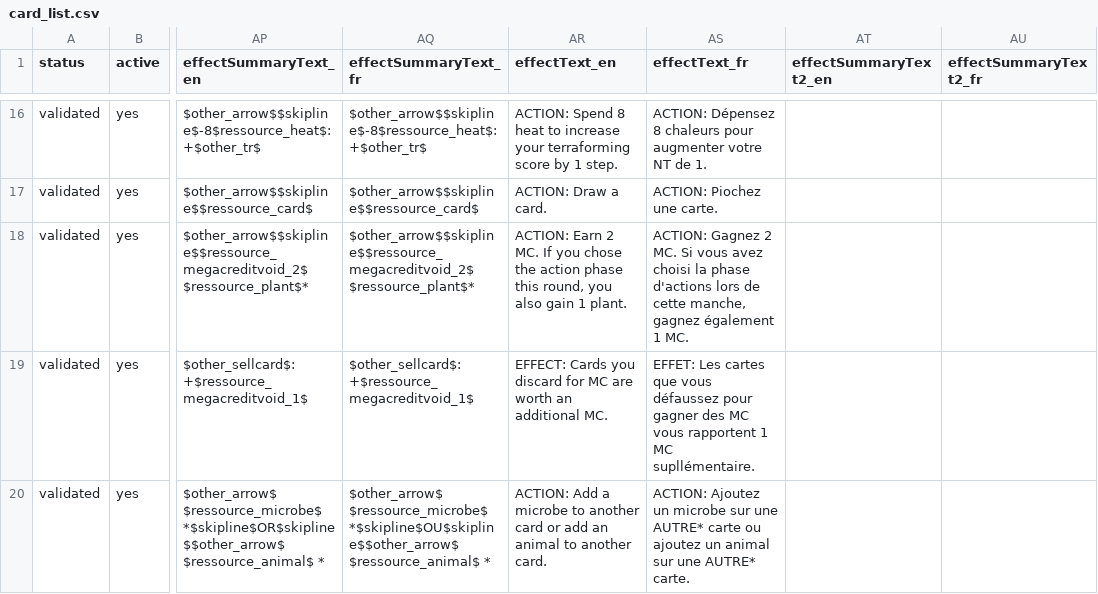
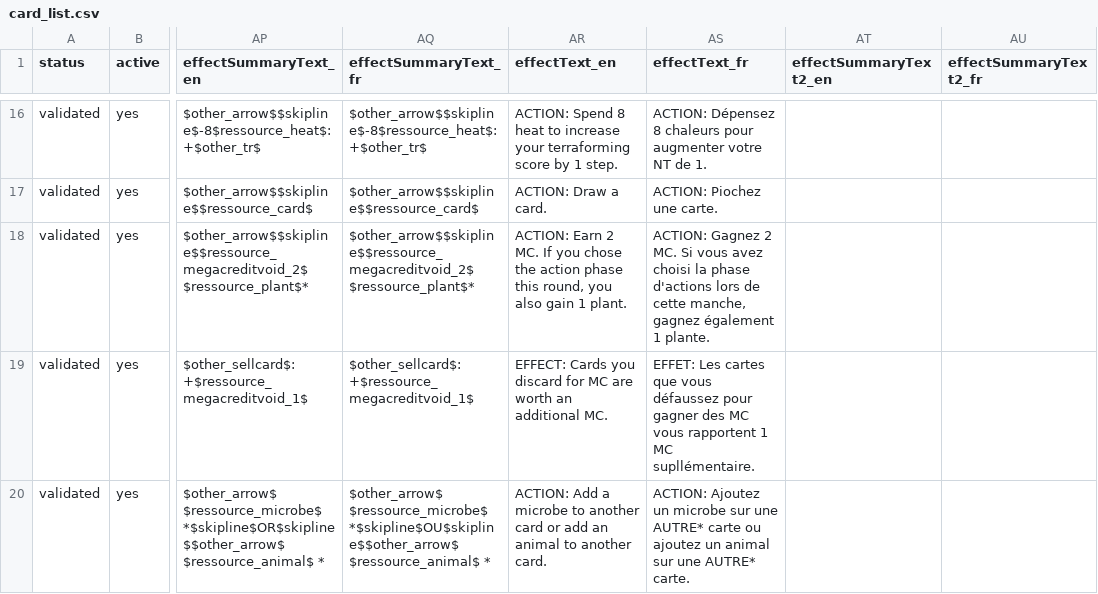
Before and after one commit to Mylaana/AresExpedition, a CSV file: parser/Input/card_list.csv, drawn as a sheet; only a part is shown, gaps mark what is left out; the diff covers the shown part only; the diff names each change by its address in the sheet, - before the commit and + after, or states it on an @@ line.

```diff
--- a/parser/Input/card_list.csv
+++ b/parser/Input/card_list.csv
-AS18 (effectText_fr): …également 1 MC.
+AS18 (effectText_fr): …également 1 plante.
```
Also changed, not shown: 1 added row and 13 edited cells elsewhere in this file, parser/Input/texts.csv, 3 other files.
